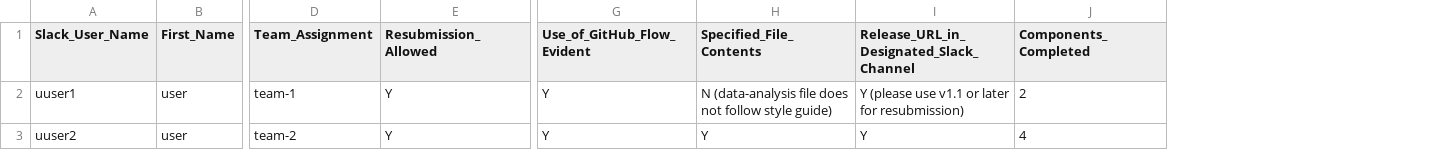
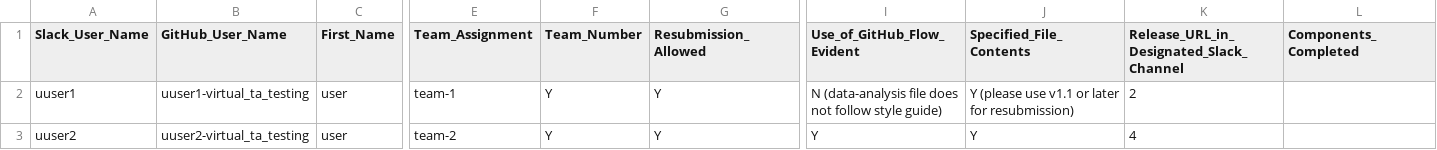
Before and after one commit to ilankham/virtual_ta, a CSV file: examples/example_gradebook.csv, drawn as a sheet; only a part is shown, gaps mark what is left out; addresses are those after the commit; the diff names each change by its address in the sheet, - before the commit and + after, or states it on an @@ line.

```diff
--- a/examples/example_gradebook.csv
+++ b/examples/example_gradebook.csv
+column B (GitHub_User_Name), rows 2-3: uuser1-virtual_ta_testing | uuser2-virtual_ta_testing
+column F (Team_Number), rows 2-3: Y | Y
-I2 (Use_of_GitHub_Flow_Evident): Y
+I2 (Use_of_GitHub_Flow_Evident): N (data-analysis file does not follow style guide)
-J2 (Specified_File_Contents): N (data-analysis file does not follow style guide)
+J2 (Specified_File_Contents): Y (please use v1.1 or later for resubmission)
-K2: Y (please use v1.1 or later for resubmission)
+K2: 2
-L2 (Components_Completed): 2
+L2 (Components_Completed): (empty)
-K3: Y
+K3: 4
-L3 (Components_Completed): 4
+L3 (Components_Completed): (empty)
```
Also changed, not shown: 2 other files.
